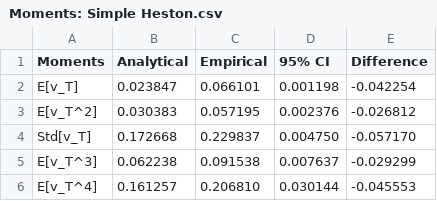
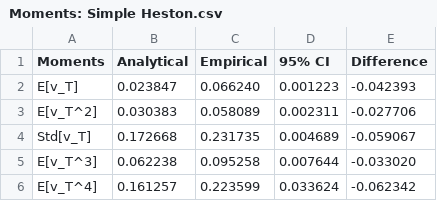
Before and after one commit to ithakis/Heston-Model-Quadratic-Exponential-QE-, a CSV file: Moments: Simple Heston.csv, drawn as a sheet.

```diff
--- a/Moments: Simple Heston.csv
+++ b/Moments: Simple Heston.csv
@@ -1,6 +1,6 @@
 Moments,Analytical,Empirical,95% CI,Difference
-E[v_T],0.023847,0.066101,0.001198,-0.042254
-E[v_T^2],0.030383,0.057195,0.002376,-0.026812
-Std[v_T],0.172668,0.229837,0.004750,-0.057170
-E[v_T^3],0.062238,0.091538,0.007637,-0.029299
-E[v_T^4],0.161257,0.206810,0.030144,-0.045553
+E[v_T],0.023847,0.066240,0.001223,-0.042393
+E[v_T^2],0.030383,0.058089,0.002311,-0.027706
+Std[v_T],0.172668,0.231735,0.004689,-0.059067
+E[v_T^3],0.062238,0.095258,0.007644,-0.033020
+E[v_T^4],0.161257,0.223599,0.033624,-0.062342
```
Also changed, not shown: Moments: QE Heston.csv, QE vs Euler V_t moments.csv, 6 other files.
